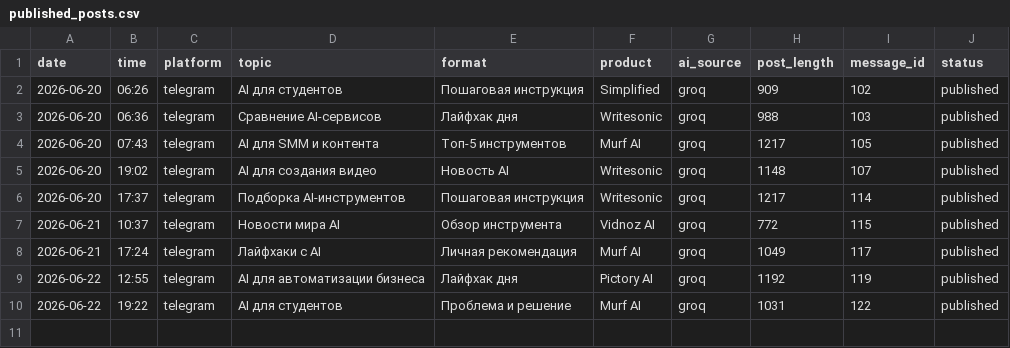
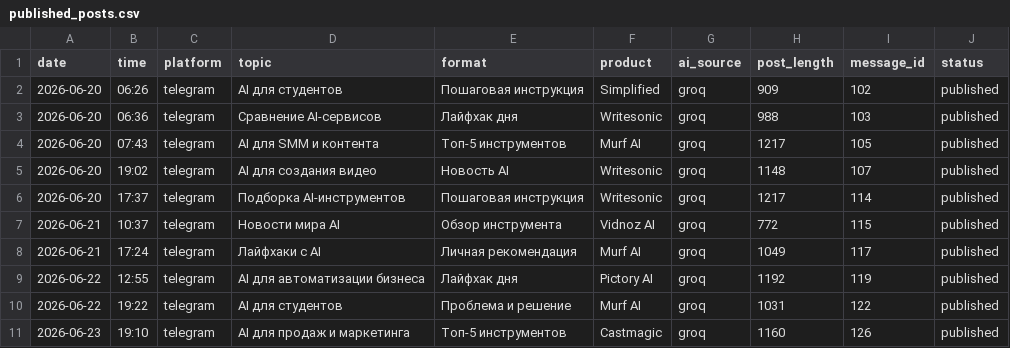
Before and after one commit to Kursha88/ai-affiliate-agents, a CSV file: data/published_posts.csv, drawn as a sheet.

```diff
--- a/data/published_posts.csv
+++ b/data/published_posts.csv
@@ -10 +10,2 @@ date,time,platform,topic,format,product,ai_source,post_length,message_id,status
 2026-06-22,19:22,telegram,AI для студентов,Проблема и решение,Murf AI,groq,1031,122,published
+2026-06-23,19:10,telegram,AI для продаж и маркетинга,Топ-5 инструментов,Castmagic,groq,1160,126,published
```
Also changed, not shown: 6 other files.
